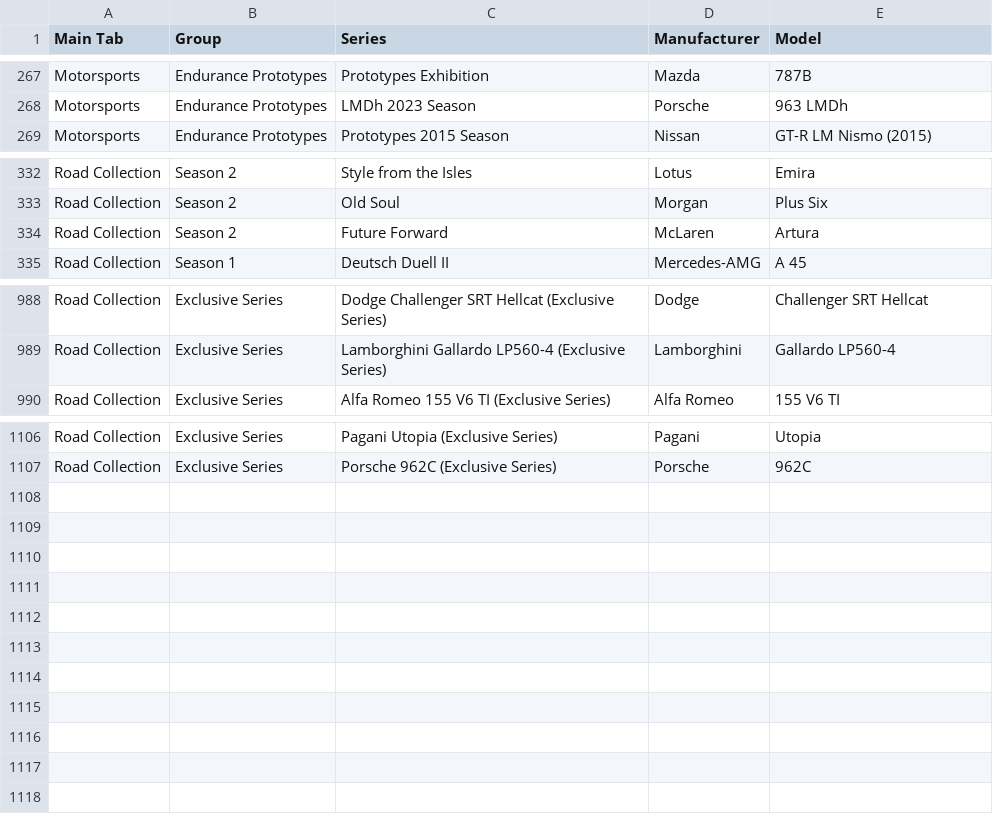
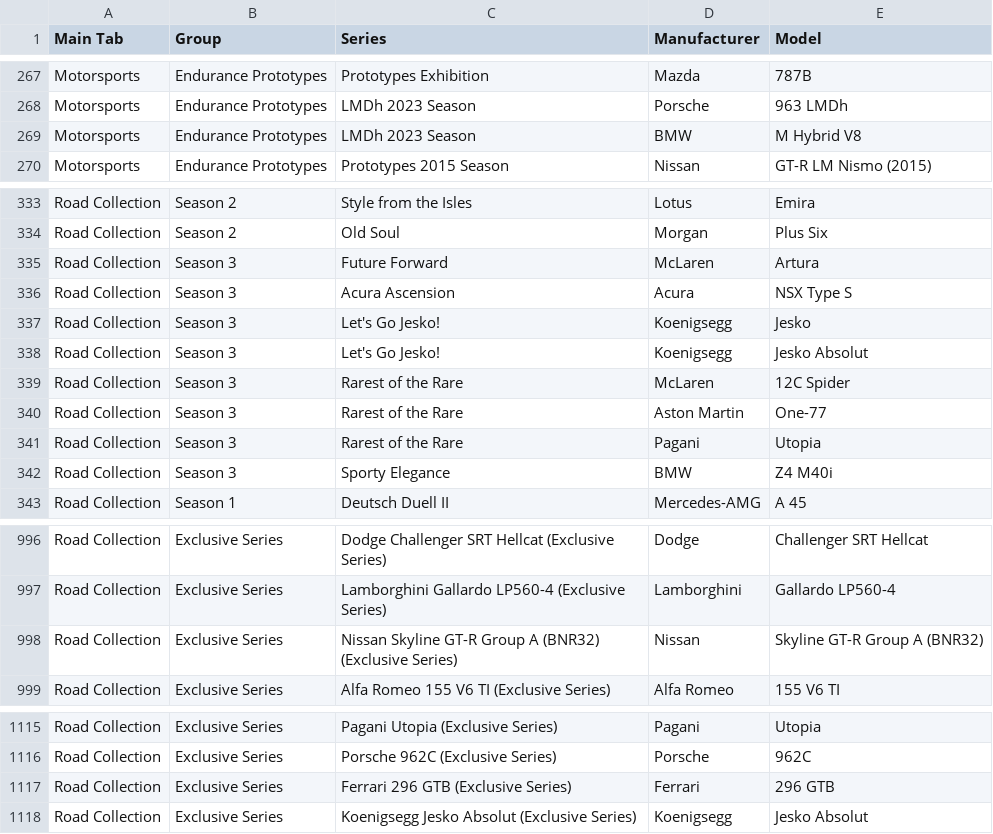
Before and after one commit to toUpperCase78/real-racing-3-vehicles, a CSV file: real_racing_3_all_series_v12_2.csv (was real_racing_3_all_series_v12_1.csv), drawn as a sheet; only a part is shown, gaps mark what is left out.

Commit message:
RR3 All Series and Vehicles Involved

```diff
--- a/real_racing_3_all_series_v12_1.csv
+++ b/real_racing_3_all_series_v12_2.csv
@@ -268,2 +268,3 @@ Motorsports,Endurance Prototypes,Prototypes Exhibition,Mazda,787B
 Motorsports,Endurance Prototypes,LMDh 2023 Season,Porsche,963 LMDh
+Motorsports,Endurance Prototypes,LMDh 2023 Season,BMW,M Hybrid V8
 Motorsports,Endurance Prototypes,Prototypes 2015 Season,Nissan,GT-R LM Nismo (2015)
@@ -333,3 +334,10 @@ Road Collection,Season 2,Style from the Isles,Lotus,Emira
 Road Collection,Season 2,Old Soul,Morgan,Plus Six
-Road Collection,Season 2,Future Forward,McLaren,Artura
+Road Collection,Season 3,Future Forward,McLaren,Artura
+Road Collection,Season 3,Acura Ascension,Acura,NSX Type S
+Road Collection,Season 3,Let's Go Jesko!,Koenigsegg,Jesko
+Road Collection,Season 3,Let's Go Jesko!,Koenigsegg,Jesko Absolut
+Road Collection,Season 3,Rarest of the Rare,McLaren,12C Spider
+Road Collection,Season 3,Rarest of the Rare,Aston Martin,One-77
+Road Collection,Season 3,Rarest of the Rare,Pagani,Utopia
+Road Collection,Season 3,Sporty Elegance,BMW,Z4 M40i
 Road Collection,Season 1,Deutsch Duell II,Mercedes-AMG,A 45
@@ -989,2 +997,3 @@ Road Collection,Exclusive Series,Dodge Challenger SRT Hellcat (Exclusive Series)
 Road Collection,Exclusive Series,Lamborghini Gallardo LP560-4 (Exclusive Series),Lamborghini,Gallardo LP560-4
+Road Collection,Exclusive Series,Nissan Skyline GT-R Group A (BNR32) (Exclusive Series),Nissan,Skyline GT-R Group A (BNR32)
 Road Collection,Exclusive Series,Alfa Romeo 155 V6 TI (Exclusive Series),Alfa Romeo,155 V6 TI
@@ -1107 +1116,3 @@ Road Collection,Exclusive Series,Pagani Utopia (Exclusive Series),Pagani,Utopia
 Road Collection,Exclusive Series,Porsche 962C (Exclusive Series),Porsche,962C
+Road Collection,Exclusive Series,Ferrari 296 GTB (Exclusive Series),Ferrari,296 GTB
+Road Collection,Exclusive Series,Koenigsegg Jesko Absolut (Exclusive Series),Koenigsegg,Jesko Absolut
```
